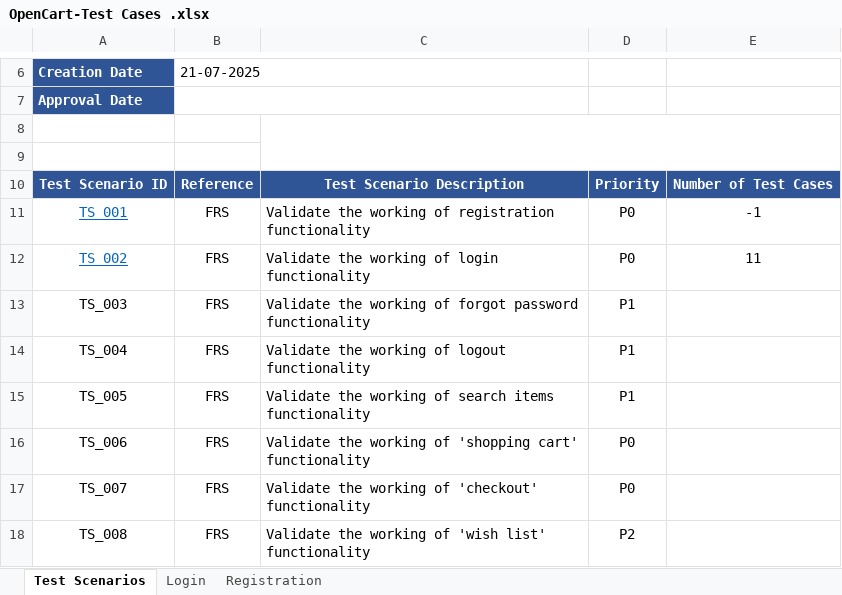
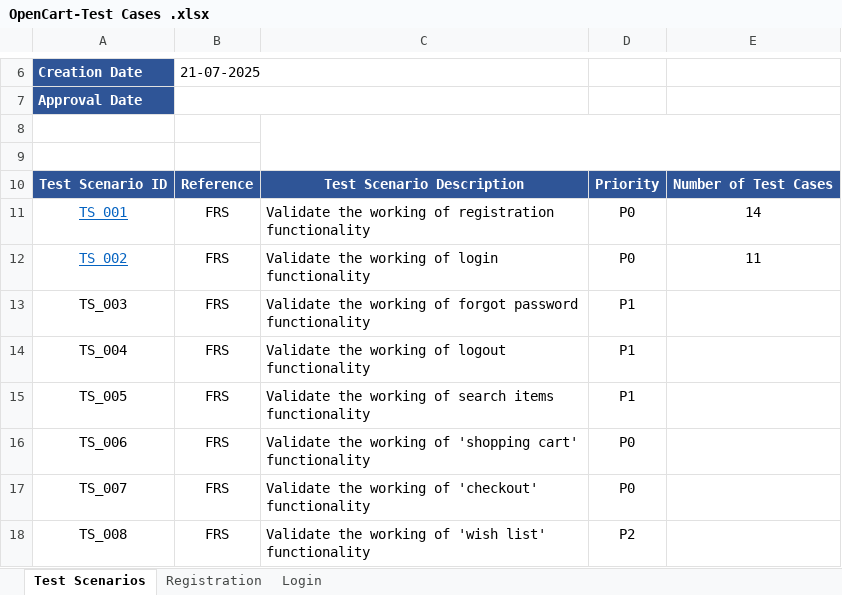
Before and after one commit to rahiqalmakhtum/QA-Portfolio, an Excel workbook: OpenCart - Manual Testing Project/OpenCart-Test Cases .xlsx, sheet Test Scenarios, drawn as a sheet; only a part is shown, gaps mark what is left out; values as stored, in another font and other column widths than the file's, no borders; the diff names each change by its address in the sheet, - before the commit and + after, or states it on an @@ line.

Commit message:
Added test cases for registration functionality.

```diff
--- a/OpenCart - Manual Testing Project/OpenCart-Test Cases .xlsx (sheet Test Scenarios)
+++ b/OpenCart - Manual Testing Project/OpenCart-Test Cases .xlsx (sheet Test Scenarios)
@@ sheet tab order changed: Test Scenarios | Registration | Login @@
-E11: -1
+E11: 14
```
Also changed, not shown: sheet Registration, sheet Login.
